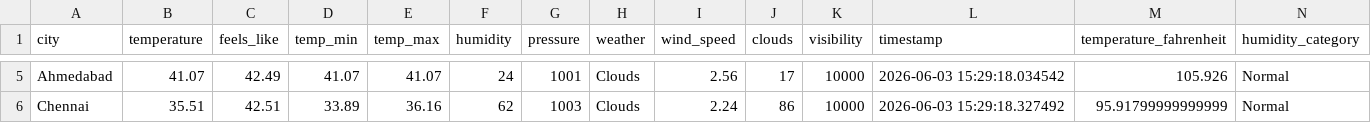
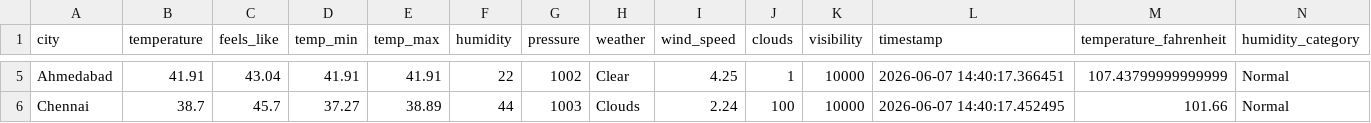
Before and after one commit to Stavan-Pandya/weather_pipeline, a CSV file: data/weather_transformed.csv, drawn as a sheet; only a part is shown, gaps mark what is left out; the diff covers the shown part only; the diff names each change by its address in the sheet, - before the commit and + after, or states it on an @@ line.

```diff
--- a/data/weather_transformed.csv
+++ b/data/weather_transformed.csv
-B5 (temperature): 41.07
+B5 (temperature): 41.91
-C5 (feels_like): 42.49
+C5 (feels_like): 43.04
-D5 (temp_min): 41.07
+D5 (temp_min): 41.91
-E5 (temp_max): 41.07
+E5 (temp_max): 41.91
-F5 (humidity): 24
+F5 (humidity): 22
-G5 (pressure): 1001
+G5 (pressure): 1002
-H5 (weather): Clouds
+H5 (weather): Clear
-I5 (wind_speed): 2.56
+I5 (wind_speed): 4.25
-J5 (clouds): 17
+J5 (clouds): 1
-L5 (timestamp): 2026-06-03 15:29:18.034542
+L5 (timestamp): 2026-06-07 14:40:17.366451
-M5 (temperature_fahrenheit): 105.926
+M5 (temperature_fahrenheit): 107.43799999999999
-B6 (temperature): 35.51
+B6 (temperature): 38.7
-C6 (feels_like): 42.51
+C6 (feels_like): 45.7
-D6 (temp_min): 33.89
+D6 (temp_min): 37.27
-E6 (temp_max): 36.16
+E6 (temp_max): 38.89
-F6 (humidity): 62
+F6 (humidity): 44
-J6 (clouds): 86
+J6 (clouds): 100
-L6 (timestamp): 2026-06-03 15:29:18.327492
+L6 (timestamp): 2026-06-07 14:40:17.452495
-M6 (temperature_fahrenheit): 95.91799999999999
+M6 (temperature_fahrenheit): 101.66
```
Also changed, not shown: 30 edited cells elsewhere in this file, data/weather_raw.csv, 14 other files.
